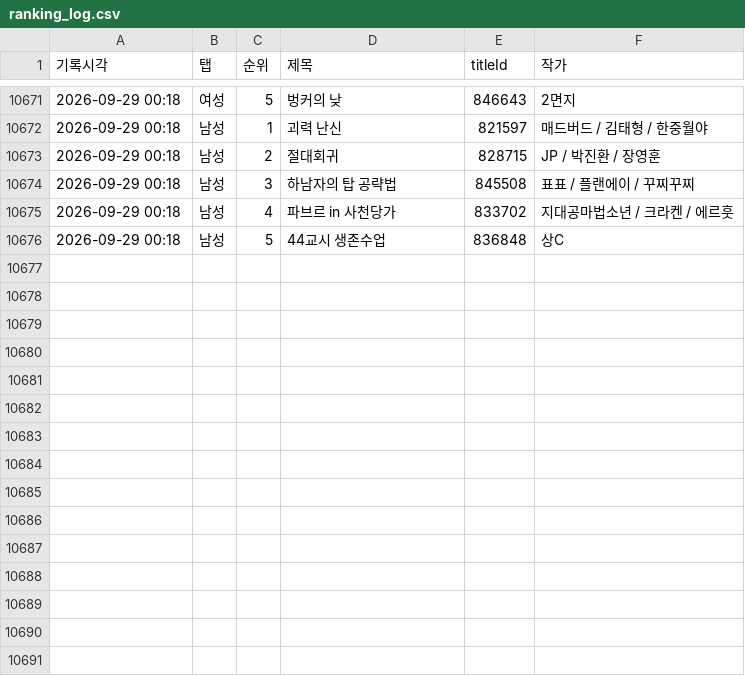
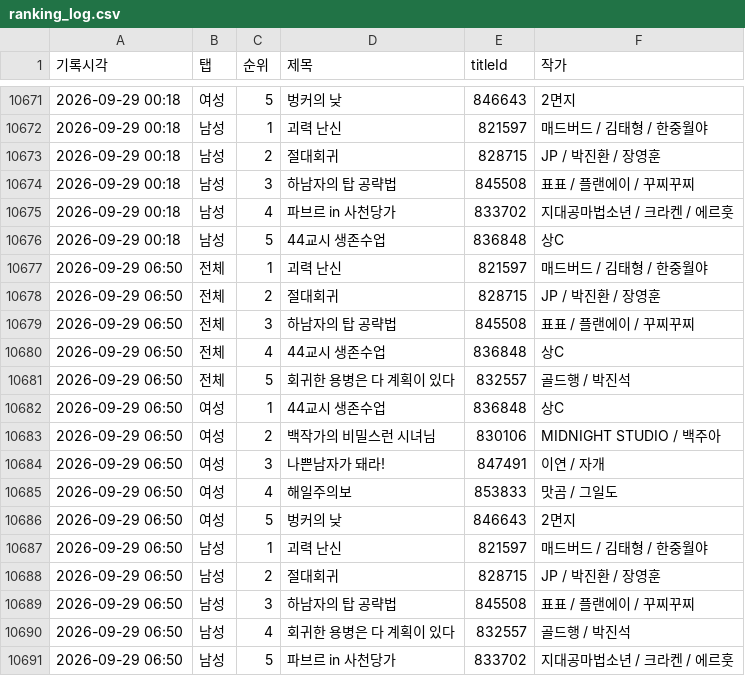
Before and after one commit to friedrr/webtoon-tracker, a CSV file: data/ranking_log.csv, drawn as a sheet; only a part is shown, gaps mark what is left out; the diff names each change by its address in the sheet, - before the commit and + after, or states it on an @@ line.

```diff
--- a/data/ranking_log.csv
+++ b/data/ranking_log.csv
+row 10677: 2026-09-29 06:50 | 전체 | 1 | 괴력 난신 | 821597 | 매드버드 / 김태형 / 한중월야
+row 10678: 2026-09-29 06:50 | 전체 | 2 | 절대회귀 | 828715 | JP / 박진환 / 장영훈
+row 10679: 2026-09-29 06:50 | 전체 | 3 | 하남자의 탑 공략법 | 845508 | 표표 / 플랜에이 / 꾸찌꾸찌
+row 10680: 2026-09-29 06:50 | 전체 | 4 | 44교시 생존수업 | 836848 | 상C
+row 10681: 2026-09-29 06:50 | 전체 | 5 | 회귀한 용병은 다 계획이 있다 | 832557 | 골드행 / 박진석
+row 10682: 2026-09-29 06:50 | 여성 | 1 | 44교시 생존수업 | 836848 | 상C
+row 10683: 2026-09-29 06:50 | 여성 | 2 | 백작가의 비밀스런 시녀님 | 830106 | MIDNIGHT STUDIO / 백주아
+row 10684: 2026-09-29 06:50 | 여성 | 3 | 나쁜남자가 돼라! | 847491 | 이연 / 자개
+row 10685: 2026-09-29 06:50 | 여성 | 4 | 해일주의보 | 853833 | 맛곰 / 그일도
+row 10686: 2026-09-29 06:50 | 여성 | 5 | 벙커의 낮 | 846643 | 2면지
+row 10687: 2026-09-29 06:50 | 남성 | 1 | 괴력 난신 | 821597 | 매드버드 / 김태형 / 한중월야
+row 10688: 2026-09-29 06:50 | 남성 | 2 | 절대회귀 | 828715 | JP / 박진환 / 장영훈
+row 10689: 2026-09-29 06:50 | 남성 | 3 | 하남자의 탑 공략법 | 845508 | 표표 / 플랜에이 / 꾸찌꾸찌
+row 10690: 2026-09-29 06:50 | 남성 | 4 | 회귀한 용병은 다 계획이 있다 | 832557 | 골드행 / 박진석
+row 10691: 2026-09-29 06:50 | 남성 | 5 | 파브르 in 사천당가 | 833702 | 지대공마법소년 / 크라켄 / 에르훗
```
